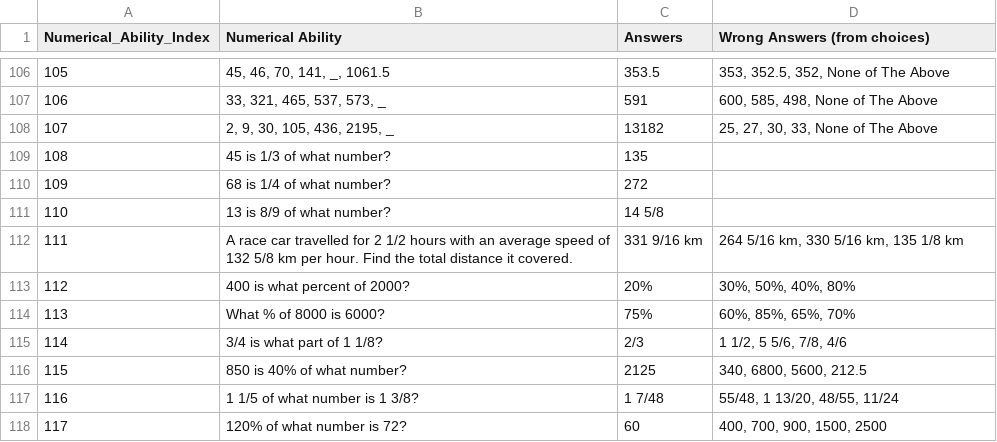
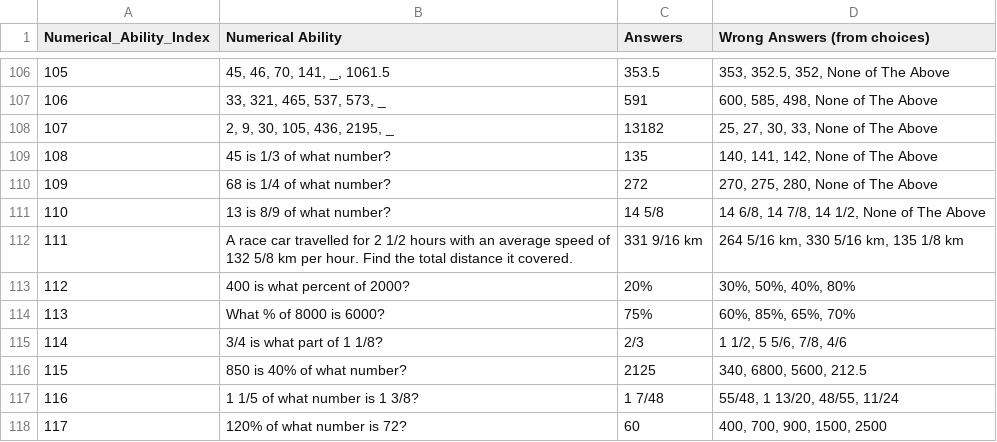
Before and after one commit to JamesIvanMatienzo/practiCSE, a CSV file: PractiCSE_Datasource - numerical_ability.csv, drawn as a sheet; only a part is shown, gaps mark what is left out; the diff covers the shown part only.

Commit message:
Data cleaning
populated the questions with no answers, fixed 2 questions na may comma issue

```diff
--- a/PractiCSE_Datasource - numerical_ability.csv
+++ b/PractiCSE_Datasource - numerical_ability.csv
@@ -108,5 +108,5 @@ Numerical_Ability_Index,Numerical Ability,Answers,Wrong Answers (from choices)
 107,"2, 9, 30, 105, 436, 2195, _",13182,"25, 27, 30, 33, None of The Above"
-108,45 is 1/3 of what number?,135,
-109,68 is 1/4 of what number?,272,
-110,13 is 8/9 of what number?,14 5/8,
+108,45 is 1/3 of what number?,135,"140, 141, 142, None of The Above"
+109,68 is 1/4 of what number?,272,"270, 275, 280, None of The Above"
+110,13 is 8/9 of what number?,14 5/8,"14 6/8, 14 7/8, 14 1/2, None of The Above"
 111,A race car travelled for 2 1/2 hours with an average speed of 132 5/8 km per hour. Find the total distance it covered.,331 9/16 km,"264 5/16 km, 330 5/16 km, 135 1/8 km"
```
Also changed, not shown: 24 edited cells elsewhere in this file.
